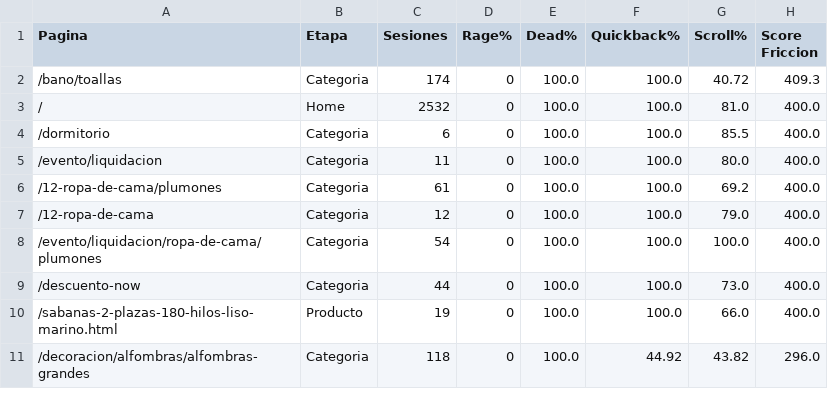
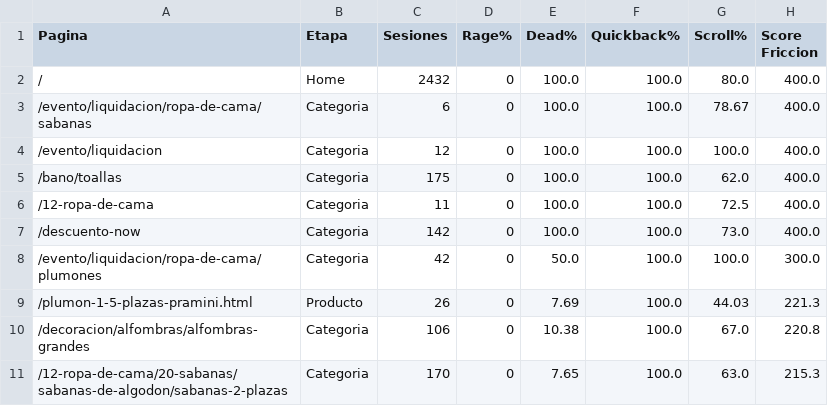
Before and after one commit to dquispepp/reporte-canontex, a CSV file: data/clarity/clarity_paginas.csv, drawn as a sheet.

```diff
--- a/data/clarity/clarity_paginas.csv
+++ b/data/clarity/clarity_paginas.csv
@@ -1,11 +1,11 @@
 Pagina,Etapa,Sesiones,Rage%,Dead%,Quickback%,Scroll%,Score Friccion
-/bano/toallas,Categoria,174,0,100.0,100.0,40.72,409.3
-/,Home,2532,0,100.0,100.0,81.0,400.0
-/dormitorio,Categoria,6,0,100.0,100.0,85.5,400.0
-/evento/liquidacion,Categoria,11,0,100.0,100.0,80.0,400.0
-/12-ropa-de-cama/plumones,Categoria,61,0,100.0,100.0,69.2,400.0
-/12-ropa-de-cama,Categoria,12,0,100.0,100.0,79.0,400.0
-/evento/liquidacion/ropa-de-cama/plumones,Categoria,54,0,100.0,100.0,100.0,400.0
-/descuento-now,Categoria,44,0,100.0,100.0,73.0,400.0
-/sabanas-2-plazas-180-hilos-liso-marino.html,Producto,19,0,100.0,100.0,66.0,400.0
-/decoracion/alfombras/alfombras-grandes,Categoria,118,0,100.0,44.92,43.82,296.0
+/,Home,2432,0,100.0,100.0,80.0,400.0
+/evento/liquidacion/ropa-de-cama/sabanas,Categoria,6,0,100.0,100.0,78.67,400.0
+/evento/liquidacion,Categoria,12,0,100.0,100.0,100.0,400.0
+/bano/toallas,Categoria,175,0,100.0,100.0,62.0,400.0
+/12-ropa-de-cama,Categoria,11,0,100.0,100.0,72.5,400.0
+/descuento-now,Categoria,142,0,100.0,100.0,73.0,400.0
+/evento/liquidacion/ropa-de-cama/plumones,Categoria,42,0,50.0,100.0,100.0,300.0
+/plumon-1-5-plazas-pramini.html,Producto,26,0,7.69,100.0,44.03,221.3
+/decoracion/alfombras/alfombras-grandes,Categoria,106,0,10.38,100.0,67.0,220.8
+/12-ropa-de-cama/20-sabanas/sabanas-de-algodon/sabanas-2-plazas,Categoria,170,0,7.65,100.0,63.0,215.3
```
Also changed, not shown: data/clarity/clarity_funnel.csv, data/clarity/ga4_funnel.csv, 4 other files.
